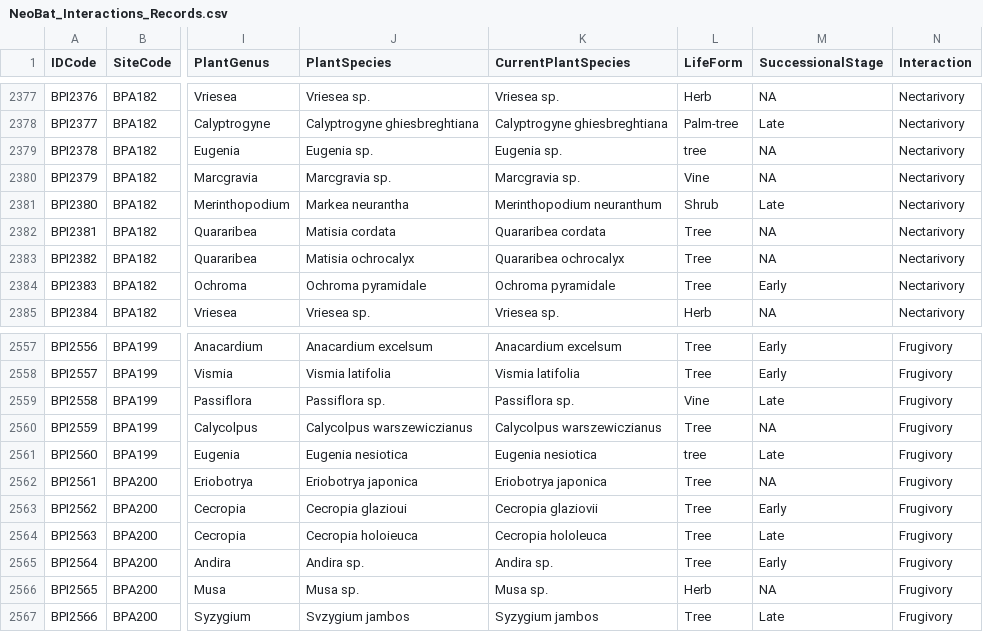
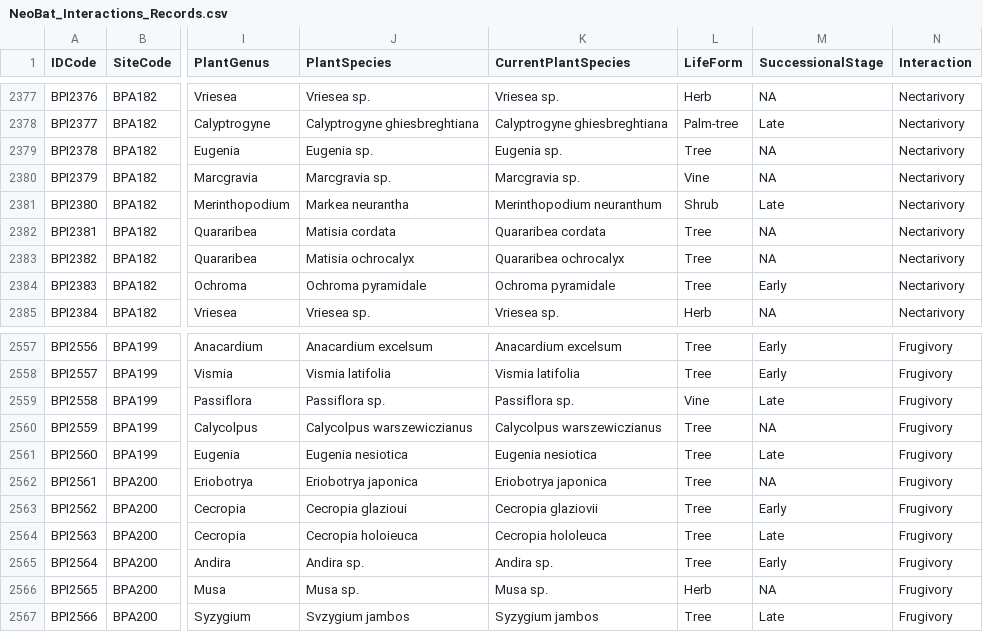
Before and after one commit to gflorezm/NeoBat_Interactions, a CSV file: Data/NeoBat_Interactions_Records.csv, drawn as a sheet; only a part is shown, gaps mark what is left out; the diff covers the shown part only; the diff names each change by its address in the sheet, - before the commit and + after, or states it on an @@ line.

```diff
--- a/Data/NeoBat_Interactions_Records.csv
+++ b/Data/NeoBat_Interactions_Records.csv
-L2379 (LifeForm): tree
+L2379 (LifeForm): Tree
-L2561 (LifeForm): tree
+L2561 (LifeForm): Tree
```
Also changed, not shown: 5 edited cells elsewhere in this file, 5 other files.
